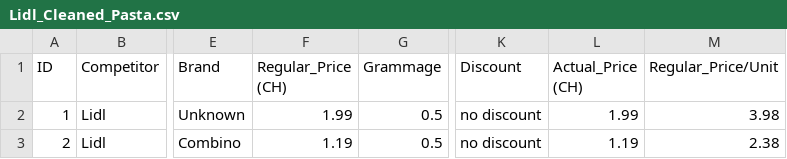
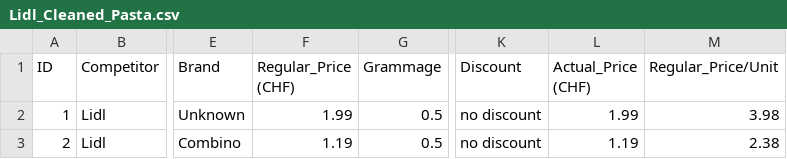
Before and after one commit to martdiazicloud/CIP_AS2024, a CSV file: Catalina Roth/Lidl_Cleaned_Pasta.csv, drawn as a sheet; only a part is shown, gaps mark what is left out; the diff names each change by its address in the sheet, - before the commit and + after, or states it on an @@ line.

```diff
--- a/Catalina Roth/Lidl_Cleaned_Pasta.csv
+++ b/Catalina Roth/Lidl_Cleaned_Pasta.csv
-F1: Regular_Price (CH)
+F1: Regular_Price (CHF)
-L1: Actual_Price (CH)
+L1: Actual_Price (CHF)
```
Also changed, not shown: Catalina Roth/Migros_Cleaned_Pasta.csv, 1 other file.
